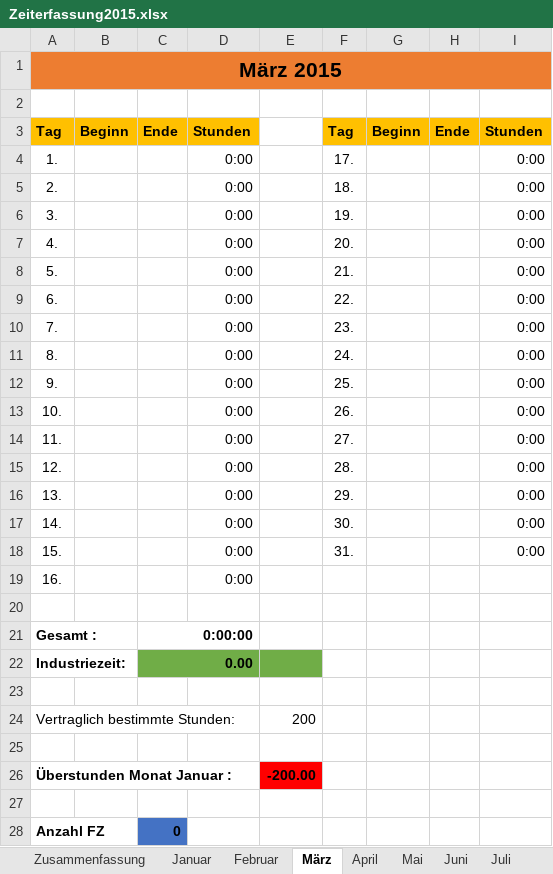
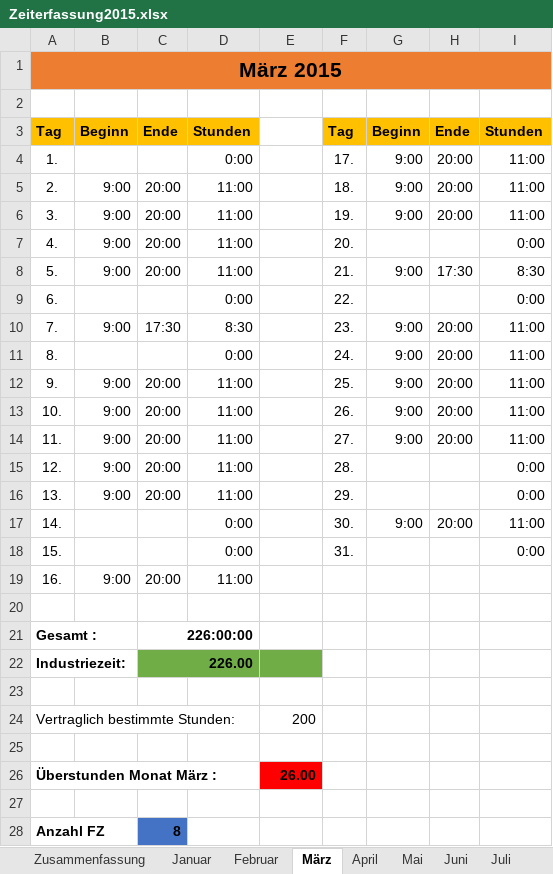
Before and after one commit to balouh/pcs, an Excel workbook: Dokumente/Zeiterfassung2015.xlsx, sheet März, drawn as a sheet; values as stored, in another font and other column widths than the file's, no borders; removed rows and columns are numbered as before the commit, all else as after; the diff names each change by its address in the sheet, - before the commit and + after, or states it on an @@ line.

```diff
--- a/Dokumente/Zeiterfassung2015.xlsx (sheet März)
+++ b/Dokumente/Zeiterfassung2015.xlsx (sheet März)
-G4:G6: (empty)
+G4:G6: 9:00
-H4:H6: (empty)
+H4:H6: 20:00
-I4:I6: 0:00
+I4:I6: 11:00
-B5:B8: (empty)
+B5:B8: 9:00
-C5:C8: (empty)
+C5:C8: 20:00
-D5:D8: 0:00
+D5:D8: 11:00
-G8: (empty)
+G8: 9:00
-H8: (empty)
+H8: 17:30
-I8: 0:00
+I8: 8:30
-B10: (empty)
+B10: 9:00
-C10: (empty)
+C10: 17:30
-D10: 0:00
+D10: 8:30
-G10:G14: (empty)
+G10:G14: 9:00
-H10:H14: (empty)
+H10:H14: 20:00
-I10:I14: 0:00
+I10:I14: 11:00
-B12:B16: (empty)
+B12:B16: 9:00
-C12:C16: (empty)
+C12:C16: 20:00
-D12:D16: 0:00
+D12:D16: 11:00
-G17: (empty)
+G17: 9:00
-H17: (empty)
+H17: 20:00
-I17: 0:00
+I17: 11:00
-B19: (empty)
+B19: 9:00
-C19: (empty)
+C19: 20:00
-D19: 0:00
+D19: 11:00
-C21: 0:00:00
+C21: 226:00:00
-C22: 0.00
+C22: 226.00
-row 26: Überstunden Monat Januar : |  |  |  | -200.00
+row 26: Überstunden Monat März : |  |  |  | 26.00
-C28: 0
+C28: 8
```
Also changed, not shown: sheet April, sheet Februar, sheet Zusammenfassung, sheet Mai, sheet Juni, sheet Juli, 5 more sheets, formulas that keep their value, 1 other file.
